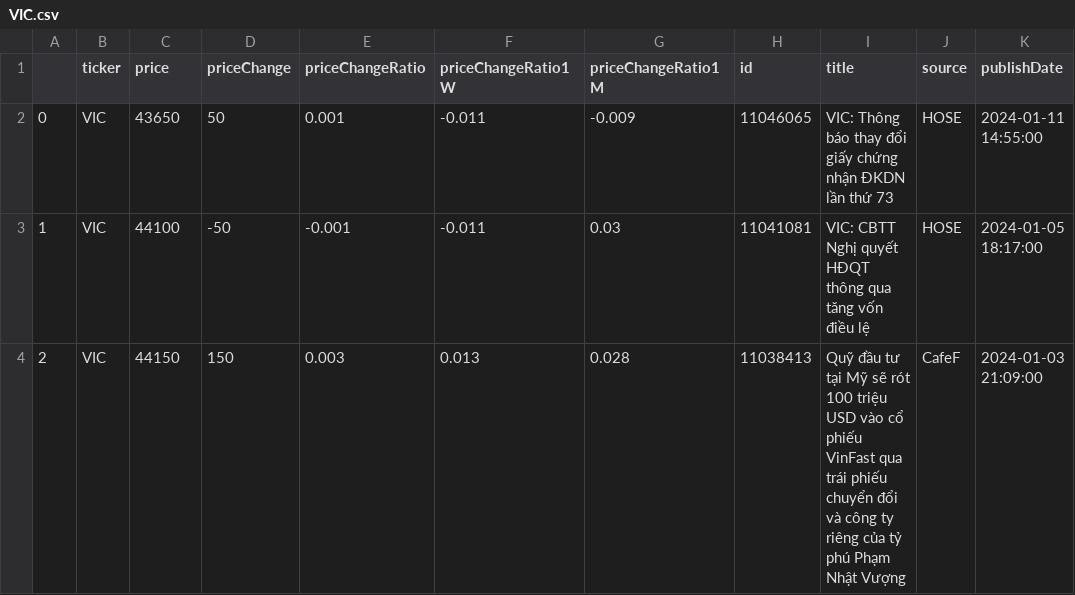
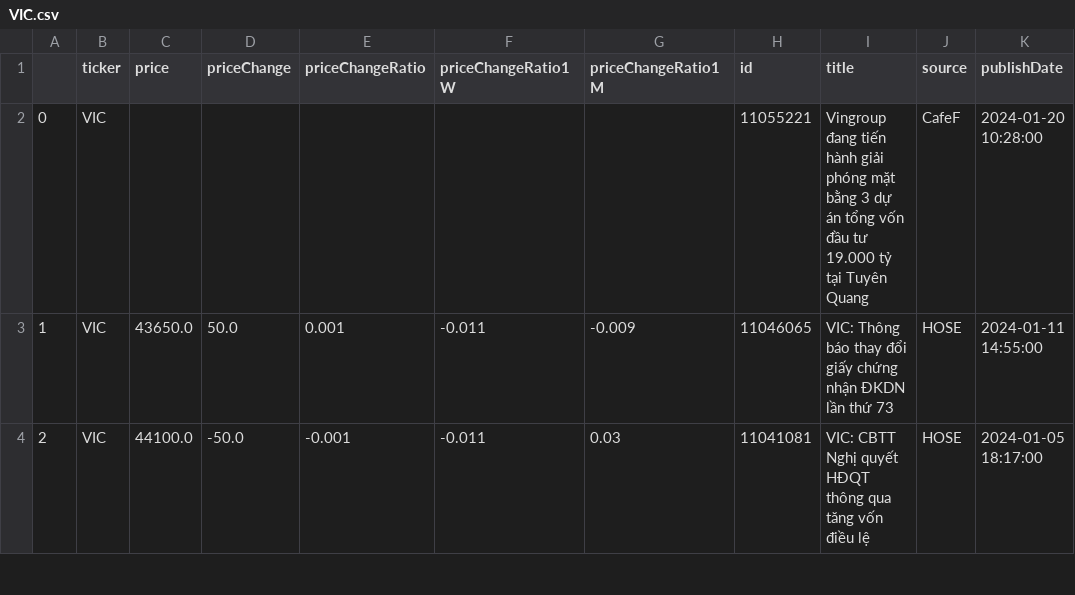
Before and after one commit to lttv-vu/crawl_all_data_stock_VN, a CSV file: Stock_new/VIC.csv, drawn as a sheet; only a part is shown; the diff covers the shown part only.

Commit message:
crawl data and predict using LSTM

```diff
--- a/Stock_new/VIC.csv
+++ b/Stock_new/VIC.csv
@@ -1,4 +1,4 @@
 ,ticker,price,priceChange,priceChangeRatio,priceChangeRatio1W,priceChangeRatio1M,id,title,source,publishDate
-0,VIC,43650,50,0.001,-0.011,-0.009,11046065,VIC:  Thông báo thay đổi giấy chứng nhận ĐKDN lần thứ 73,HOSE,2024-01-11 14:55:00
-1,VIC,44100,-50,-0.001,-0.011,0.03,11041081,VIC:  CBTT Nghị quyết HĐQT thông qua tăng vốn điều lệ,HOSE,2024-01-05 18:17:00
-2,VIC,44150,150,0.003,0.013,0.028,11038413,Quỹ đầu tư tại Mỹ sẽ rót 100 triệu USD vào cổ phiếu VinFast qua trái phiếu chuyển đổi và công ty riêng của tỷ phú Phạm Nhật Vượng,CafeF,2024-01-03 21:09:00
+0,VIC,,,,,,11055221,Vingroup đang tiến hành giải phóng mặt bằng 3 dự án tổng vốn đầu tư 19.000 tỷ tại Tuyên Quang,CafeF,2024-01-20 10:28:00
+1,VIC,43650.0,50.0,0.001,-0.011,-0.009,11046065,VIC:  Thông báo thay đổi giấy chứng nhận ĐKDN lần thứ 73,HOSE,2024-01-11 14:55:00
+2,VIC,44100.0,-50.0,-0.001,-0.011,0.03,11041081,VIC:  CBTT Nghị quyết HĐQT thông qua tăng vốn điều lệ,HOSE,2024-01-05 18:17:00
```
Also changed, not shown: 46 edited cells elsewhere in this file, 27 other files.
